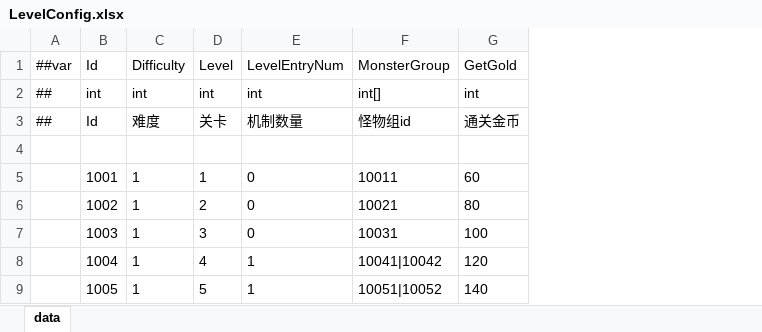
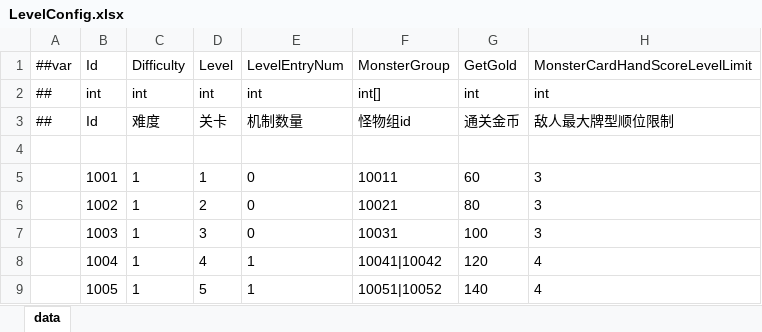
Before and after one commit to snakeazh/cardClient, an Excel workbook: Config/LevelConfig.xlsx, sheet data, drawn as a sheet; only a part is shown; values as stored, in another font and other column widths than the file's, no borders; the diff names each change by its address in the sheet, - before the commit and + after, or states it on an @@ line.

```diff
--- a/Config/LevelConfig.xlsx (sheet data)
+++ b/Config/LevelConfig.xlsx (sheet data)
+column H (MonsterCardHandScoreLevelLimit), rows 2-9: int | 敌人最大牌型顺位限制 |  | 3 | 3 | 3 | 4 | 4
```
Also changed, not shown: 2 other files.
